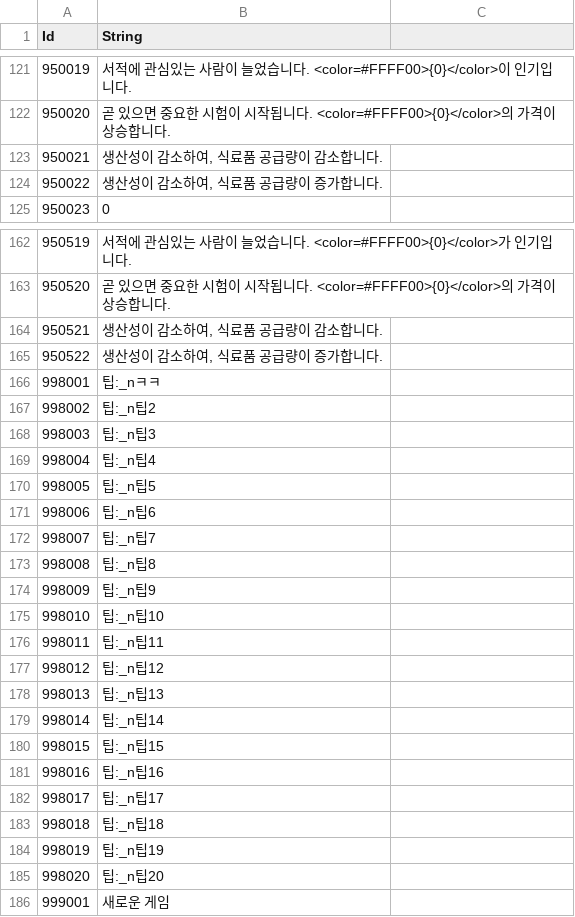
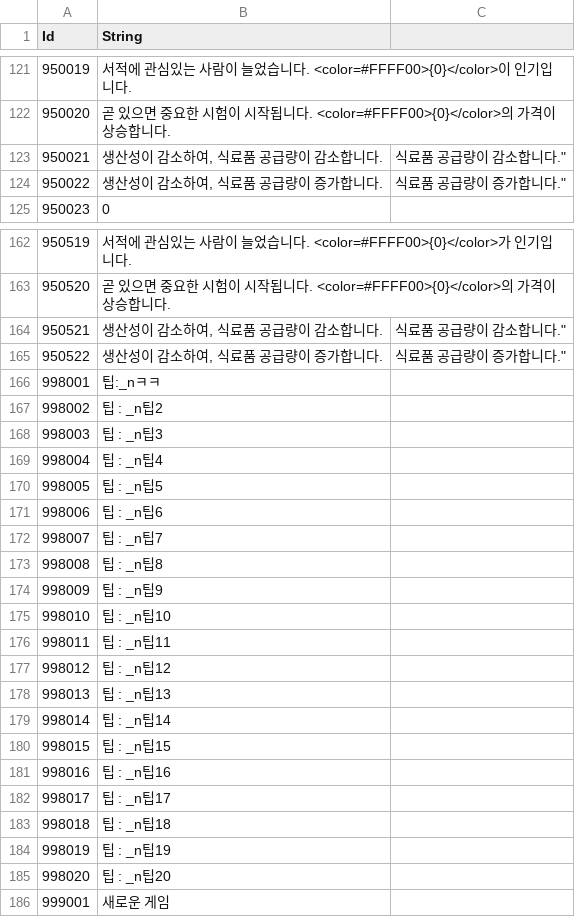
Before and after one commit to Thirdwave03/Unity_MiniTP_LoM, a CSV file: Assets/Resources/Tables/StringTableKr.csv, drawn as a sheet; only a part is shown, gaps mark what is left out; the diff covers the shown part only.

```diff
--- a/Assets/Resources/Tables/StringTableKr.csv
+++ b/Assets/Resources/Tables/StringTableKr.csv
@@ -123,2 +123,2 @@
-950021,"생산성이 감소하여, 식료품 공급량이 감소합니다."
-950022,"생산성이 감소하여, 식료품 공급량이 증가합니다."
+950021,"생산성이 감소하여, 식료품 공급량이 감소합니다."," 식료품 공급량이 감소합니다."""
+950022,"생산성이 감소하여, 식료품 공급량이 증가합니다."," 식료품 공급량이 증가합니다."""
@@ -164,2 +164,2 @@
-950521,"생산성이 감소하여, 식료품 공급량이 감소합니다."
-950522,"생산성이 감소하여, 식료품 공급량이 증가합니다."
+950521,"생산성이 감소하여, 식료품 공급량이 감소합니다."," 식료품 공급량이 감소합니다."""
+950522,"생산성이 감소하여, 식료품 공급량이 증가합니다."," 식료품 공급량이 증가합니다."""
@@ -167,19 +167,19 @@
-998002,팁:_n팁2
-998003,팁:_n팁3
-998004,팁:_n팁4
-998005,팁:_n팁5
-998006,팁:_n팁6
-998007,팁:_n팁7
-998008,팁:_n팁8
-998009,팁:_n팁9
-998010,팁:_n팁10
-998011,팁:_n팁11
-998012,팁:_n팁12
-998013,팁:_n팁13
-998014,팁:_n팁14
-998015,팁:_n팁15
-998016,팁:_n팁16
-998017,팁:_n팁17
-998018,팁:_n팁18
-998019,팁:_n팁19
-998020,팁:_n팁20
+998002, 팁 : _n팁2,
+998003, 팁 : _n팁3,
+998004, 팁 : _n팁4,
+998005, 팁 : _n팁5,
+998006, 팁 : _n팁6,
+998007, 팁 : _n팁7,
+998008, 팁 : _n팁8,
+998009, 팁 : _n팁9,
+998010, 팁 : _n팁10,
+998011, 팁 : _n팁11,
+998012, 팁 : _n팁12,
+998013, 팁 : _n팁13,
+998014, 팁 : _n팁14,
+998015, 팁 : _n팁15,
+998016, 팁 : _n팁16,
+998017, 팁 : _n팁17,
+998018, 팁 : _n팁18,
+998019, 팁 : _n팁19,
+998020, 팁 : _n팁20,
```
Also changed, not shown: 61 edited cells elsewhere in this file, 39 other files.
